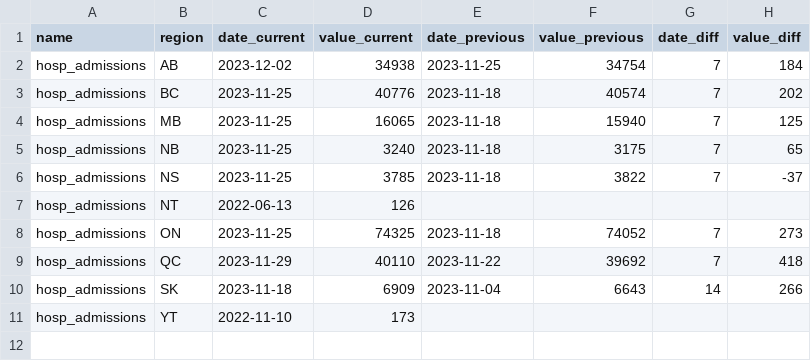
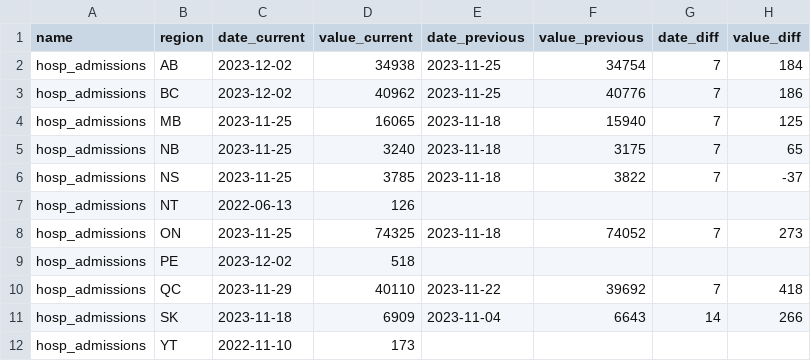
Before and after one commit to ccodwg/CovidTimelineCanada, a CSV file: diffs/pt/hosp_admissions_pt.csv, drawn as a sheet.

```diff
--- a/diffs/pt/hosp_admissions_pt.csv
+++ b/diffs/pt/hosp_admissions_pt.csv
@@ -2,3 +2,3 @@
 "hosp_admissions","AB","2023-12-02",34938,"2023-11-25",34754,7,184
-"hosp_admissions","BC","2023-11-25",40776,"2023-11-18",40574,7,202
+"hosp_admissions","BC","2023-12-02",40962,"2023-11-25",40776,7,186
 "hosp_admissions","MB","2023-11-25",16065,"2023-11-18",15940,7,125
@@ -8,2 +8,3 @@
 "hosp_admissions","ON","2023-11-25",74325,"2023-11-18",74052,7,273
+"hosp_admissions","PE","2023-12-02",518,,,,
 "hosp_admissions","QC","2023-11-29",40110,"2023-11-22",39692,7,418
```
Also changed, not shown: data/pt/cases_pt.csv, data/pt/deaths_pt.csv, 17 other files.
